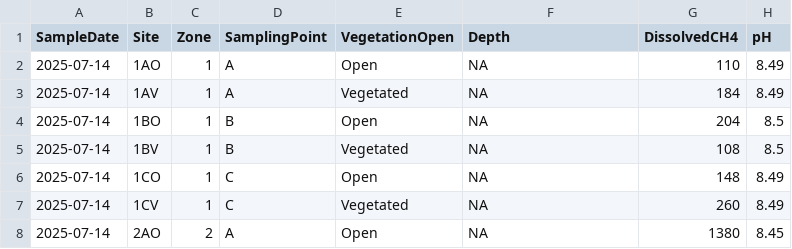
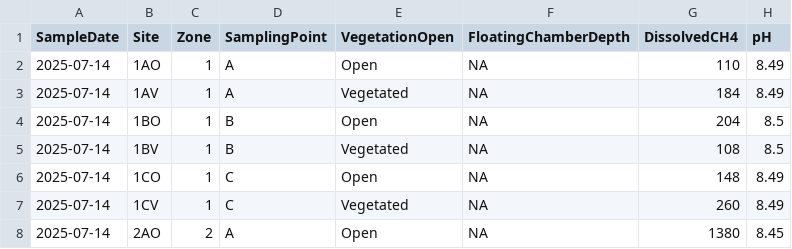
Before and after one commit to bab-lab/EmergentVegCH4, a CSV file: data/Data4_EnvironmentalData.csv, drawn as a sheet; only a part is shown; the diff names each change by its address in the sheet, - before the commit and + after, or states it on an @@ line.

```diff
--- a/data/Data4_EnvironmentalData.csv
+++ b/data/Data4_EnvironmentalData.csv
-F1: Depth
+F1: FloatingChamberDepth
```
Also changed, not shown: data/Data2_BubbleTrapCH4.csv, data/Data3_VegetationData.csv, 8 other files.
